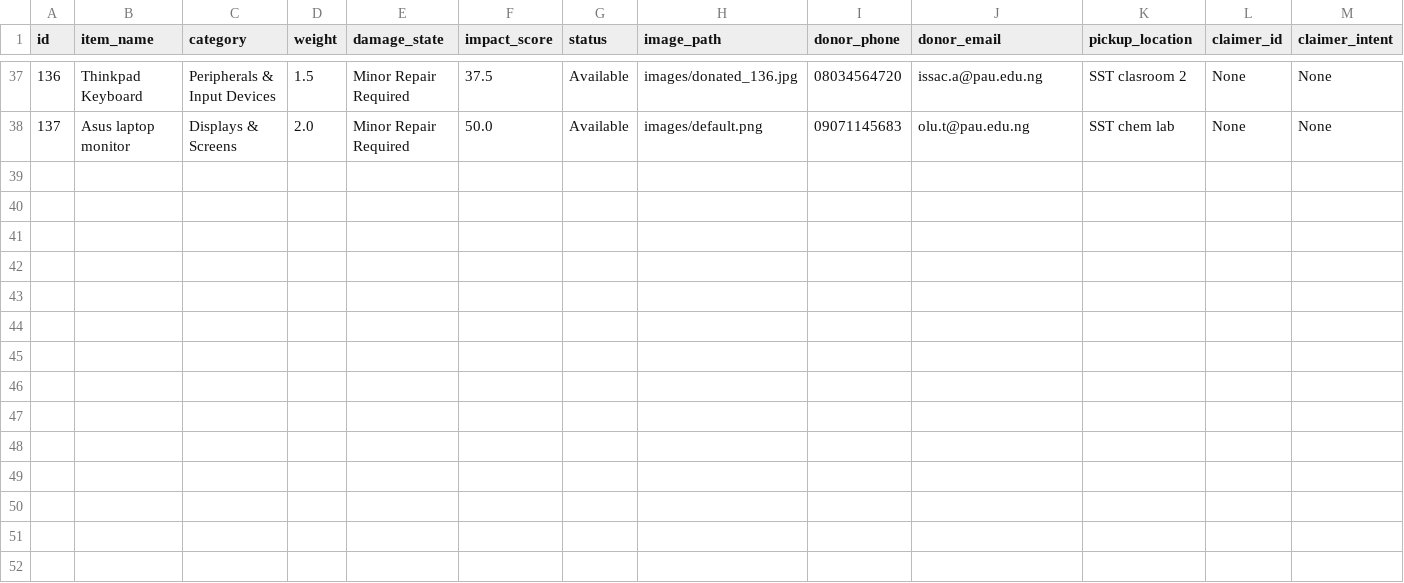
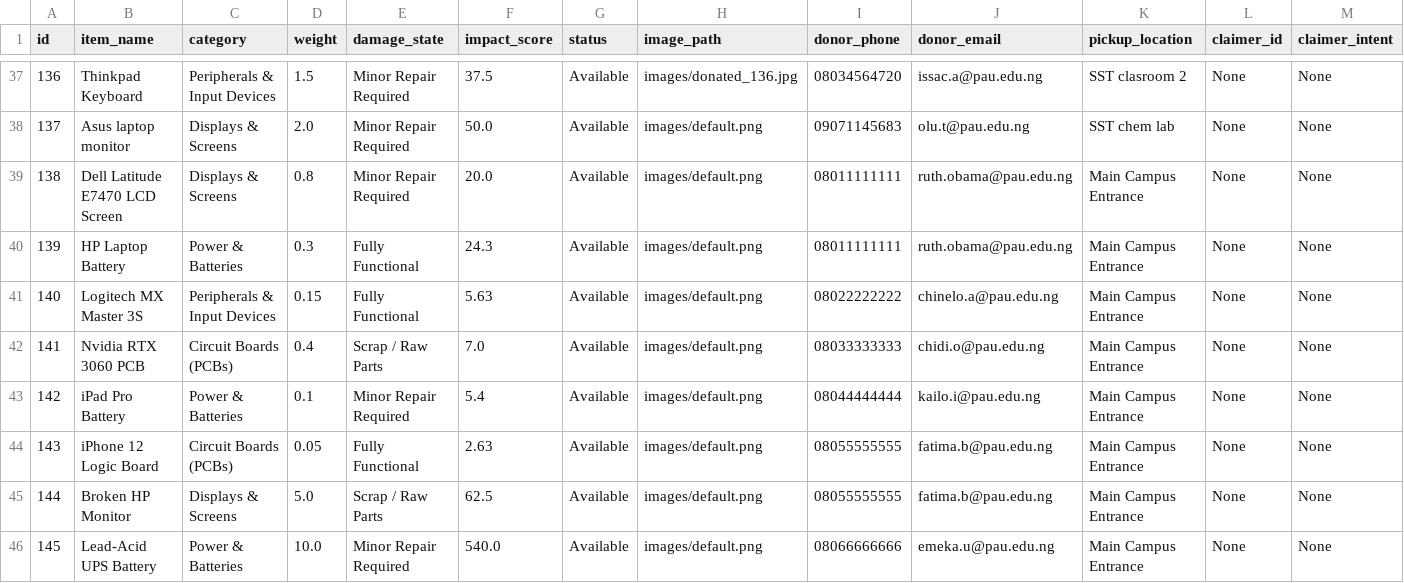
Before and after one commit to TheCode-Guys/SustAIn, a CSV file: data/waste_registry.csv, drawn as a sheet; only a part is shown, gaps mark what is left out; the diff names each change by its address in the sheet, - before the commit and + after, or states it on an @@ line.

Commit message:
feat: populate leaderboard with simulated user donation data

```diff
--- a/data/waste_registry.csv
+++ b/data/waste_registry.csv
+row 39: 138 | Dell Latitude E7470 LCD Screen | Displays & Screens | 0.8 | Minor Repair Required | 20.0 | Available | images/default.png | 08011111111 | ruth.obama@pau.edu.ng | Main Campus Entrance | None | None
+row 40: 139 | HP Laptop Battery | Power & Batteries | 0.3 | Fully Functional | 24.3 | Available | images/default.png | 08011111111 | ruth.obama@pau.edu.ng | Main Campus Entrance | None | None
+row 41: 140 | Logitech MX Master 3S | Peripherals & Input Devices | 0.15 | Fully Functional | 5.63 | Available | images/default.png | 08022222222 | chinelo.a@pau.edu.ng | Main Campus Entrance | None | None
+row 42: 141 | Nvidia RTX 3060 PCB | Circuit Boards (PCBs) | 0.4 | Scrap / Raw Parts | 7.0 | Available | images/default.png | 08033333333 | chidi.o@pau.edu.ng | Main Campus Entrance | None | None
+row 43: 142 | iPad Pro Battery | Power & Batteries | 0.1 | Minor Repair Required | 5.4 | Available | images/default.png | 08044444444 | kailo.i@pau.edu.ng | Main Campus Entrance | None | None
+row 44: 143 | iPhone 12 Logic Board | Circuit Boards (PCBs) | 0.05 | Fully Functional | 2.63 | Available | images/default.png | 08055555555 | fatima.b@pau.edu.ng | Main Campus Entrance | None | None
+row 45: 144 | Broken HP Monitor | Displays & Screens | 5.0 | Scrap / Raw Parts | 62.5 | Available | images/default.png | 08055555555 | fatima.b@pau.edu.ng | Main Campus Entrance | None | None
+row 46: 145 | Lead-Acid UPS Battery | Power & Batteries | 10.0 | Minor Repair Required | 540.0 | Available | images/default.png | 08066666666 | emeka.u@pau.edu.ng | Main Campus Entrance | None | None
```
Also changed, not shown: data/pau_users.csv.
